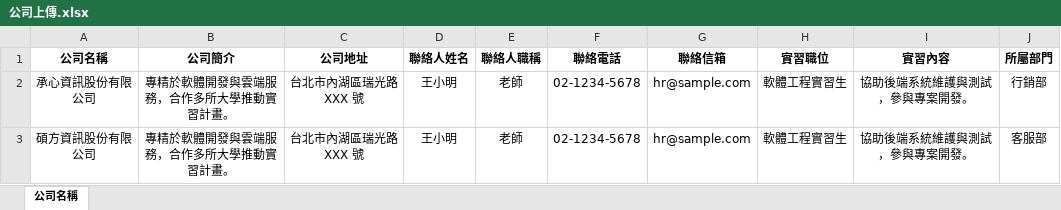
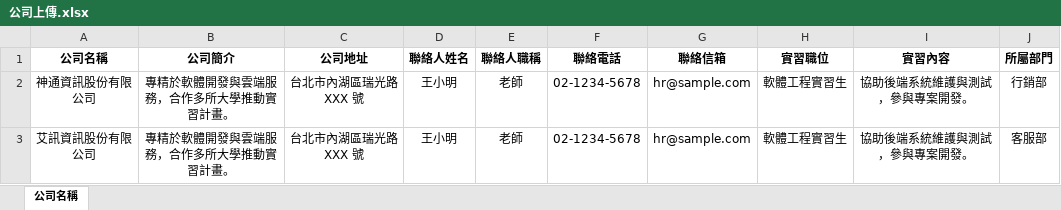
Before and after one commit to 110534206/good, an Excel workbook: frontend/static/examples/公司上傳.xlsx, sheet 公司名稱, drawn as a sheet; only a part is shown; values as stored, in another font and other column widths than the file's, no borders; the diff names each change by its address in the sheet, - before the commit and + after, or states it on an @@ line.

```diff
--- a/frontend/static/examples/公司上傳.xlsx (sheet 公司名稱)
+++ b/frontend/static/examples/公司上傳.xlsx (sheet 公司名稱)
-A2 (公司名稱): 承心資訊股份有限公司
+A2 (公司名稱): 神通資訊股份有限公司
-A3 (公司名稱): 碩方資訊股份有限公司
+A3 (公司名稱): 艾訊資訊股份有限公司
```
Also changed, not shown: 11 other files.
